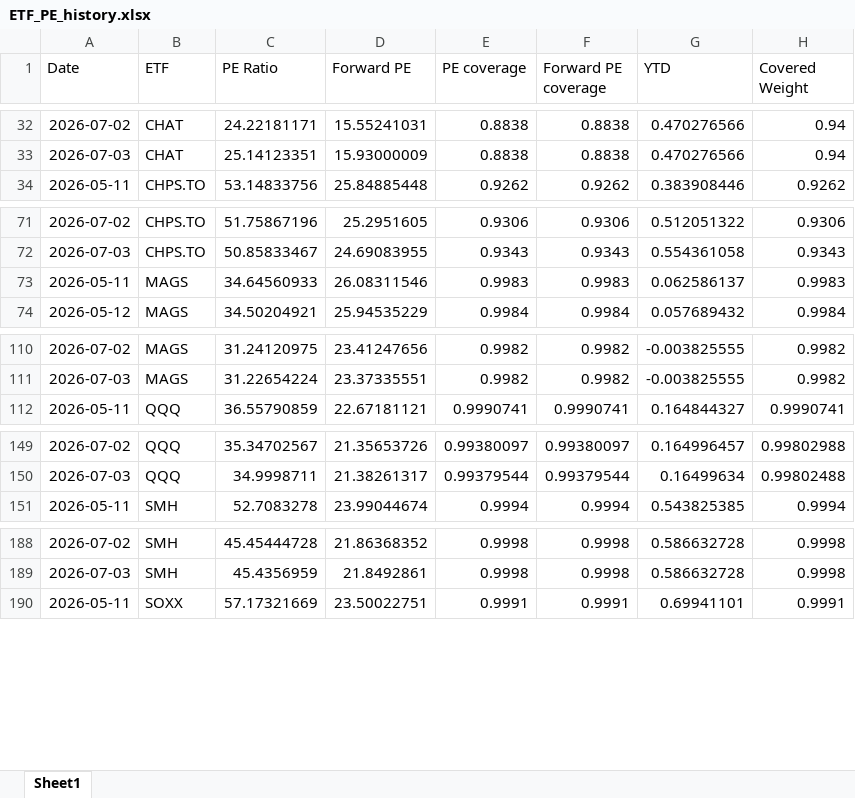
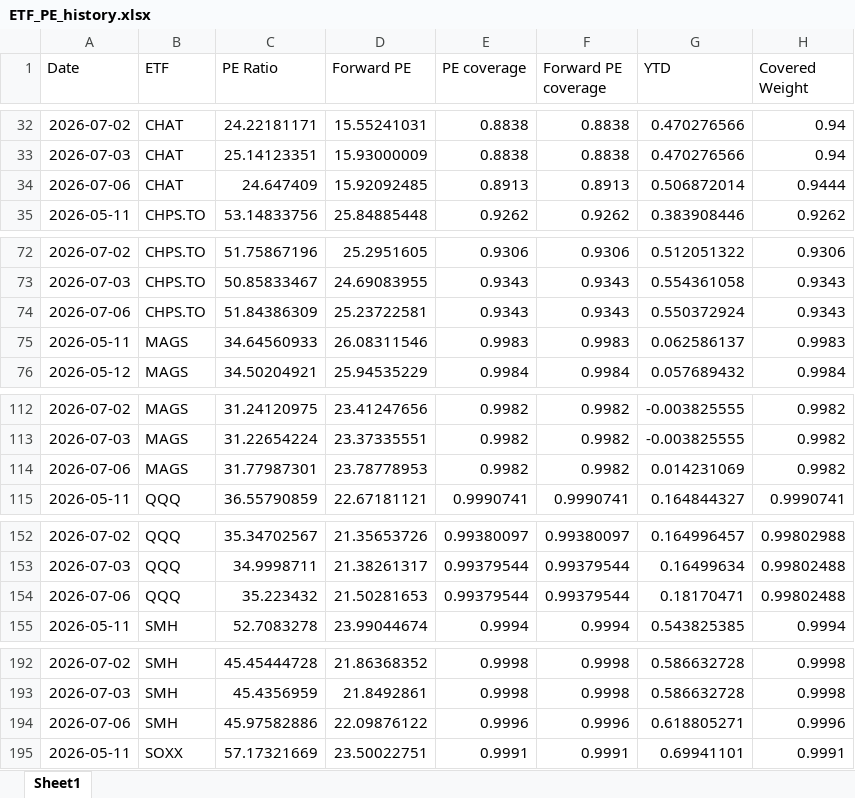
Before and after one commit to pianissix7mo/weekly-etf-report, an Excel workbook: etf_analyst_target_outputs/ETF_PE_history.xlsx, sheet Sheet1, drawn as a sheet; only a part is shown, gaps mark what is left out; values as stored, in another font and other column widths than the file's, no borders; the diff covers the shown part only; the diff names each change by its address in the sheet, - before the commit and + after, or states it on an @@ line.

```diff
--- a/etf_analyst_target_outputs/ETF_PE_history.xlsx (sheet Sheet1)
+++ b/etf_analyst_target_outputs/ETF_PE_history.xlsx (sheet Sheet1)
+row 34: 2026-07-06 | CHAT | 24.647409 | 15.92092485 | 0.8913 | 0.8913 | 0.506872014 | 0.9444
+row 74: 2026-07-06 | CHPS.TO | 51.84386309 | 25.23722581 | 0.9343 | 0.9343 | 0.550372924 | 0.9343
+row 114: 2026-07-06 | MAGS | 31.77987301 | 23.78778953 | 0.9982 | 0.9982 | 0.014231069 | 0.9982
+row 154: 2026-07-06 | QQQ | 35.223432 | 21.50281653 | 0.99379544 | 0.99379544 | 0.18170471 | 0.99802488
+row 194: 2026-07-06 | SMH | 45.97582886 | 22.09876122 | 0.9996 | 0.9996 | 0.618805271 | 0.9996
```
Also changed, not shown: 4 added rows elsewhere in this sheet.
